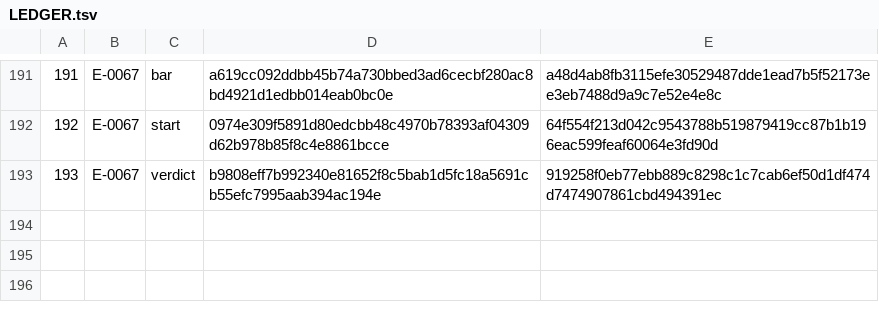
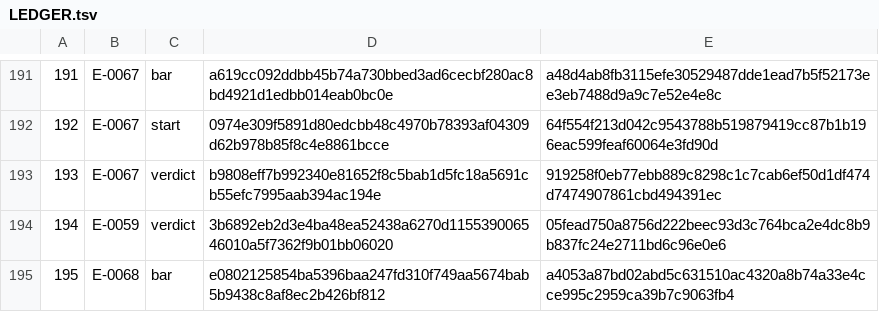
Before and after one commit to Aefinity-AI/cis2-spec, a TSV file: ledger/LEDGER.tsv, drawn as a sheet; only a part is shown, gaps mark what is left out; the diff names each change by its address in the sheet, - before the commit and + after, or states it on an @@ line.

```diff
--- a/ledger/LEDGER.tsv
+++ b/ledger/LEDGER.tsv
+row 194: 194 | E-0059 | verdict | 3b6892eb2d3e4ba48ea52438a6270d115539006546010a5f7362f9b01bb06020 | 05fead750a8756d222beec93d3c764bca2e4dc8b9b837fc24e2711bd6c96e0e6
+row 195: 195 | E-0068 | bar | e0802125854ba5396baa247fd310f749aa5674bab5b9438c8af8ec2b426bf812 | a4053a87bd02abd5c631510ac4320a8b74a33e4cce995c2959ca39b7c9063fb4
```
Also changed, not shown: 1 other file.
